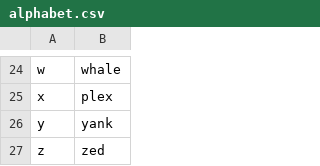
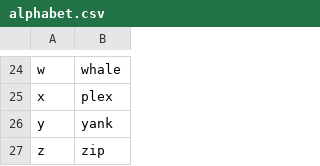
Before and after one commit to Max-FM/knausj_talon, a CSV file: settings/alphabet.csv, drawn as a sheet; only a part is shown, gaps mark what is left out.

Commit message:
Alter alphabet

```diff
--- a/settings/alphabet.csv
+++ b/settings/alphabet.csv
@@ -26,2 +26,2 @@ x,plex
 y,yank
-z,zed
+z,zip
```
